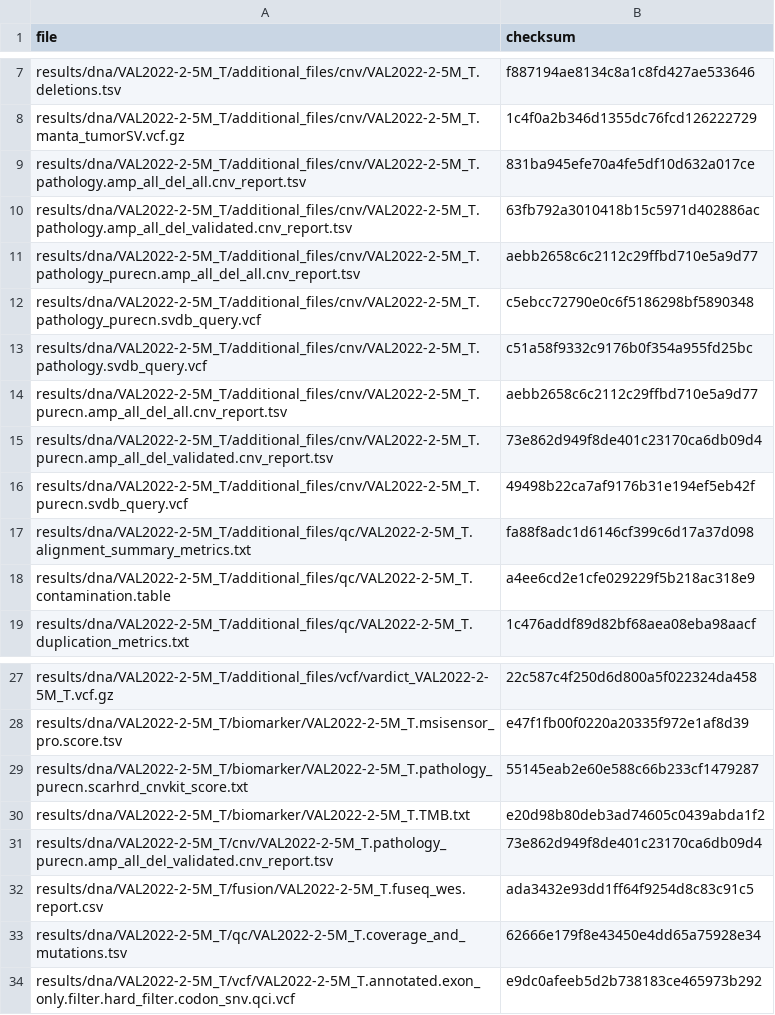
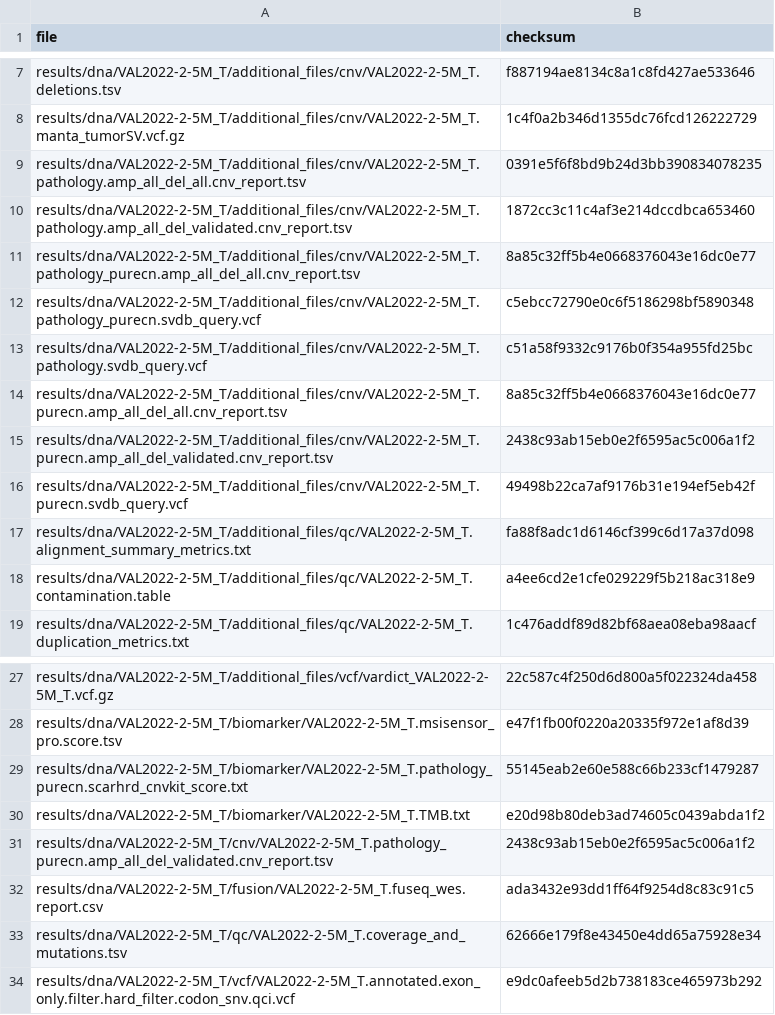
Before and after one commit to genomic-medicine-sweden/Twist_Solid, a TSV file: .tests/jenkins/test_input_develop.tsv, drawn as a sheet; only a part is shown, gaps mark what is left out.

Commit message:
feat: update test file for develop

```diff
--- a/.tests/jenkins/test_input_develop.tsv
+++ b/.tests/jenkins/test_input_develop.tsv
@@ -8,9 +8,9 @@ results/dna/VAL2022-2-5M_T/additional_files/cnv/VAL2022-2-5M_T.deletions.tsv	f88
 results/dna/VAL2022-2-5M_T/additional_files/cnv/VAL2022-2-5M_T.manta_tumorSV.vcf.gz	1c4f0a2b346d1355dc76fcd126222729
-results/dna/VAL2022-2-5M_T/additional_files/cnv/VAL2022-2-5M_T.pathology.amp_all_del_all.cnv_report.tsv	831ba945efe70a4fe5df10d632a017ce
-results/dna/VAL2022-2-5M_T/additional_files/cnv/VAL2022-2-5M_T.pathology.amp_all_del_validated.cnv_report.tsv	63fb792a3010418b15c5971d402886ac
-results/dna/VAL2022-2-5M_T/additional_files/cnv/VAL2022-2-5M_T.pathology_purecn.amp_all_del_all.cnv_report.tsv	aebb2658c6c2112c29ffbd710e5a9d77
+results/dna/VAL2022-2-5M_T/additional_files/cnv/VAL2022-2-5M_T.pathology.amp_all_del_all.cnv_report.tsv	0391e5f6f8bd9b24d3bb390834078235
+results/dna/VAL2022-2-5M_T/additional_files/cnv/VAL2022-2-5M_T.pathology.amp_all_del_validated.cnv_report.tsv	1872cc3c11c4af3e214dccdbca653460
+results/dna/VAL2022-2-5M_T/additional_files/cnv/VAL2022-2-5M_T.pathology_purecn.amp_all_del_all.cnv_report.tsv	8a85c32ff5b4e0668376043e16dc0e77
 results/dna/VAL2022-2-5M_T/additional_files/cnv/VAL2022-2-5M_T.pathology_purecn.svdb_query.vcf	c5ebcc72790e0c6f5186298bf5890348
 results/dna/VAL2022-2-5M_T/additional_files/cnv/VAL2022-2-5M_T.pathology.svdb_query.vcf	c51a58f9332c9176b0f354a955fd25bc
-results/dna/VAL2022-2-5M_T/additional_files/cnv/VAL2022-2-5M_T.purecn.amp_all_del_all.cnv_report.tsv	aebb2658c6c2112c29ffbd710e5a9d77
-results/dna/VAL2022-2-5M_T/additional_files/cnv/VAL2022-2-5M_T.purecn.amp_all_del_validated.cnv_report.tsv	73e862d949f8de401c23170ca6db09d4
+results/dna/VAL2022-2-5M_T/additional_files/cnv/VAL2022-2-5M_T.purecn.amp_all_del_all.cnv_report.tsv	8a85c32ff5b4e0668376043e16dc0e77
+results/dna/VAL2022-2-5M_T/additional_files/cnv/VAL2022-2-5M_T.purecn.amp_all_del_validated.cnv_report.tsv	2438c93ab15eb0e2f6595ac5c006a1f2
 results/dna/VAL2022-2-5M_T/additional_files/cnv/VAL2022-2-5M_T.purecn.svdb_query.vcf	49498b22ca7af9176b31e194ef5eb42f
@@ -30,3 +30,3 @@ results/dna/VAL2022-2-5M_T/biomarker/VAL2022-2-5M_T.pathology_purecn.scarhrd_cnv
 results/dna/VAL2022-2-5M_T/biomarker/VAL2022-2-5M_T.TMB.txt	e20d98b80deb3ad74605c0439abda1f2
-results/dna/VAL2022-2-5M_T/cnv/VAL2022-2-5M_T.pathology_purecn.amp_all_del_validated.cnv_report.tsv	73e862d949f8de401c23170ca6db09d4
+results/dna/VAL2022-2-5M_T/cnv/VAL2022-2-5M_T.pathology_purecn.amp_all_del_validated.cnv_report.tsv	2438c93ab15eb0e2f6595ac5c006a1f2
 results/dna/VAL2022-2-5M_T/fusion/VAL2022-2-5M_T.fuseq_wes.report.csv	ada3432e93dd1ff64f9254d8c83c91c5
```
